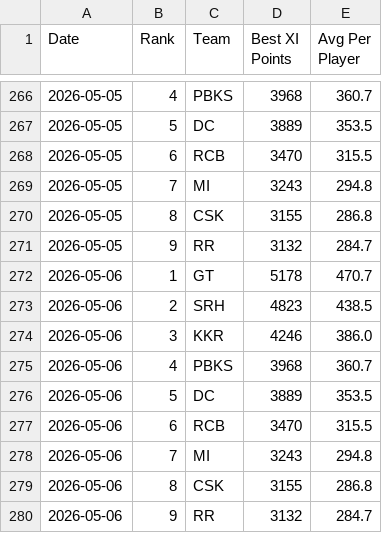
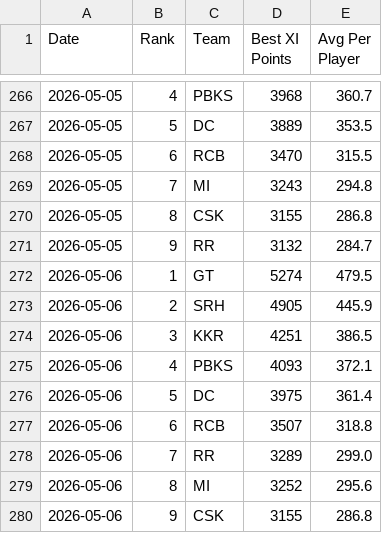
Before and after one commit to Malyala-Meghamsh/ipl-fantasy-league, a CSV file: ranking_history.csv, drawn as a sheet; only a part is shown, gaps mark what is left out.

```diff
--- a/ranking_history.csv
+++ b/ranking_history.csv
@@ -271,10 +271,10 @@ Date,Rank,Team,Best XI Points,Avg Per Player
 2026-05-05,9,RR,3132,284.7
-2026-05-06,1,GT,5178,470.7
-2026-05-06,2,SRH,4823,438.5
-2026-05-06,3,KKR,4246,386.0
-2026-05-06,4,PBKS,3968,360.7
-2026-05-06,5,DC,3889,353.5
-2026-05-06,6,RCB,3470,315.5
-2026-05-06,7,MI,3243,294.8
-2026-05-06,8,CSK,3155,286.8
-2026-05-06,9,RR,3132,284.7
+2026-05-06,1,GT,5274,479.5
+2026-05-06,2,SRH,4905,445.9
+2026-05-06,3,KKR,4251,386.5
+2026-05-06,4,PBKS,4093,372.1
+2026-05-06,5,DC,3975,361.4
+2026-05-06,6,RCB,3507,318.8
+2026-05-06,7,RR,3289,299.0
+2026-05-06,8,MI,3252,295.6
+2026-05-06,9,CSK,3155,286.8
```
Also changed, not shown: ipl_fantasy_stats.csv, ipl_fantasy_stats_2026-05-06.csv, 1 other file.
